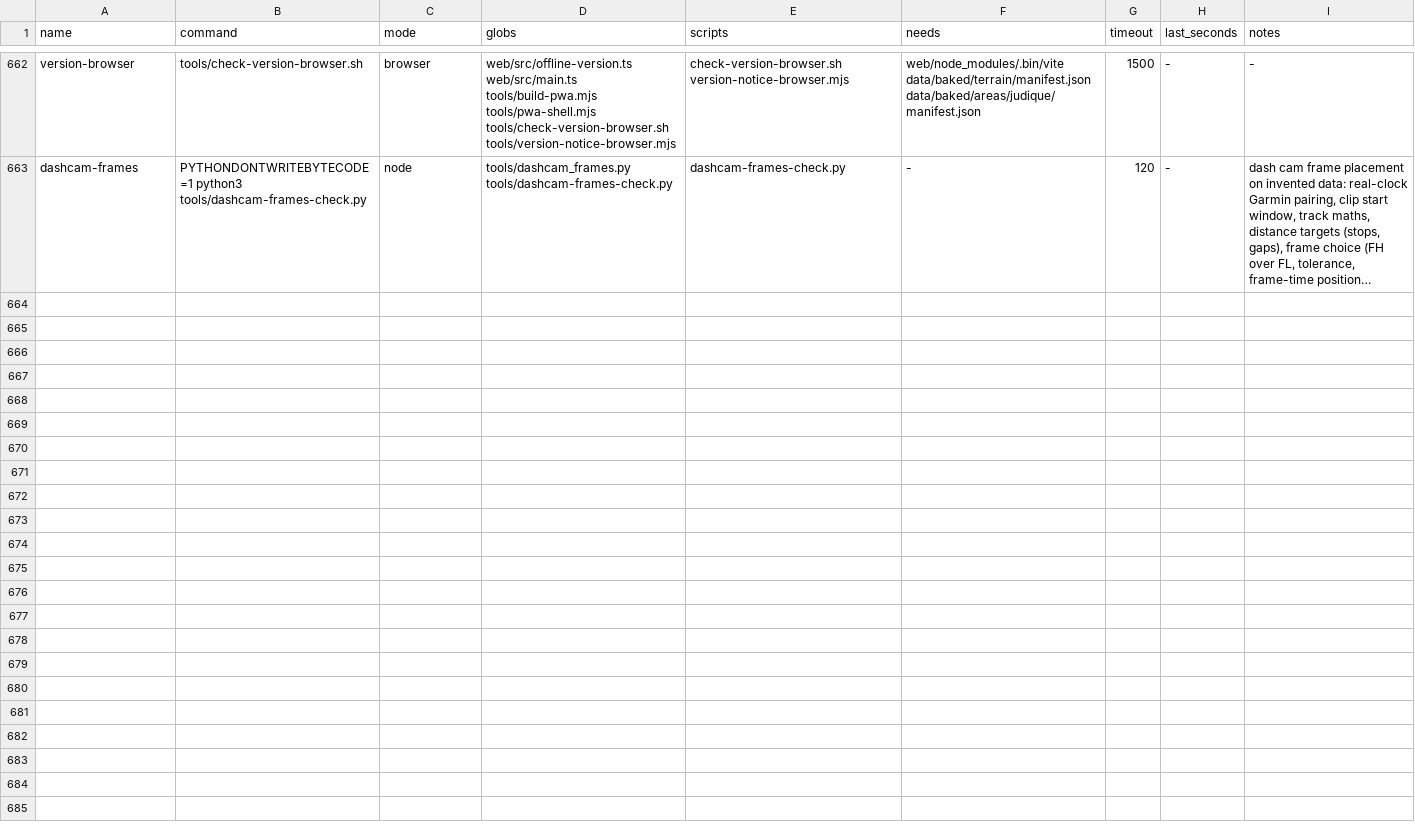
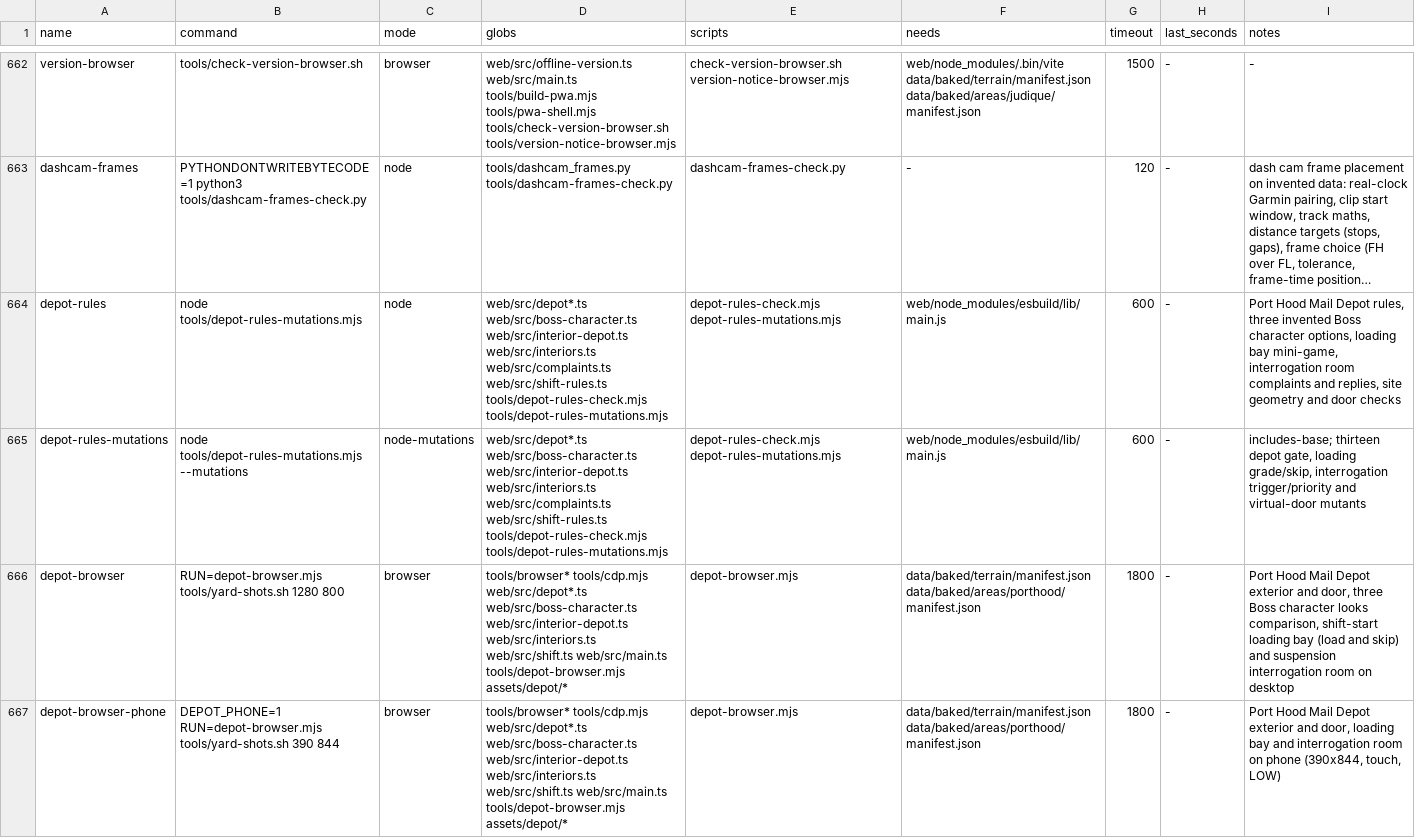
Before and after one commit to dfakkeldy/just-drive, a TSV file: tools/checks.tsv, drawn as a sheet; only a part is shown, gaps mark what is left out; long unchanged cells end in …; the diff names each change by its address in the sheet, - before the commit and + after, or states it on an @@ line.

```diff
--- a/tools/checks.tsv
+++ b/tools/checks.tsv
+row 664: depot-rules | node tools/depot-rules-mutations.mjs | node | web/src/depot*.ts web/src/boss-character.ts web/src/interior-depot.ts web/src/interiors.ts web/src/complaints.ts web/src/shift-rules.ts tools/depot-rules-check.mjs tools/depot-rules-mutations.mjs | depot-rules-check.mjs depot-rules-mutations.mjs | web/node_modules/esbuild/lib/main.js | 600 | - | Port Hood Mail Depot rules, three invented Boss character options, loading bay mini-game, interrogation room complaints and replies, site geometry and door checks
+row 665: depot-rules-mutations | node tools/depot-rules-mutations.mjs --mutations | node-mutations | web/src/depot*.ts web/src/boss-character.ts web/src/interior-depot.ts web/src/interiors.ts web/src/complaints.ts web/src/shift-rules.ts tools/depot-rules-check.mjs tools/depot-rules-mutations.mjs | depot-rules-check.mjs depot-rules-mutations.mjs | web/node_modules/esbuild/lib/main.js | 600 | - | includes-base; thirteen depot gate, loading grade/skip, interrogation trigger/priority and virtual-door mutants
+row 666: depot-browser | RUN=depot-browser.mjs tools/yard-shots.sh 1280 800 | browser | tools/browser* tools/cdp.mjs web/src/depot*.ts web/src/boss-character.ts web/src/interior-depot.ts web/src/interiors.ts web/src/shift.ts web/src/main.ts tools/depot-browser.mjs assets/depot/* | depot-browser.mjs | data/baked/terrain/manifest.json data/baked/areas/porthood/manifest.json | 1800 | - | Port Hood Mail Depot exterior and door, three Boss character looks comparison, shift-start loading bay (load and skip) and suspension interrogation room on desktop
+row 667: depot-browser-phone | DEPOT_PHONE=1 RUN=depot-browser.mjs tools/yard-shots.sh 390 844 | browser | tools/browser* tools/cdp.mjs web/src/depot*.ts web/src/boss-character.ts web/src/interior-depot.ts web/src/interiors.ts web/src/shift.ts web/src/main.ts tools/depot-browser.mjs assets/depot/* | depot-browser.mjs | data/baked/terrain/manifest.json data/baked/areas/porthood/manifest.json | 1800 | - | Port Hood Mail Depot exterior and door, loading bay and interrogation room on phone (390x844, touch, LOW)
```
Also changed, not shown: tools/checks-hosts.tsv, 30 other files.
